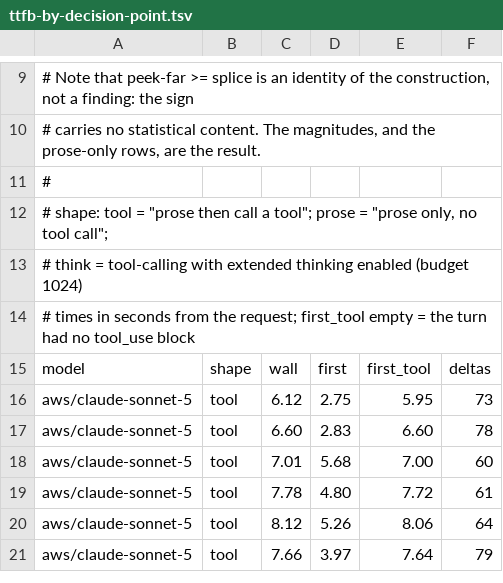
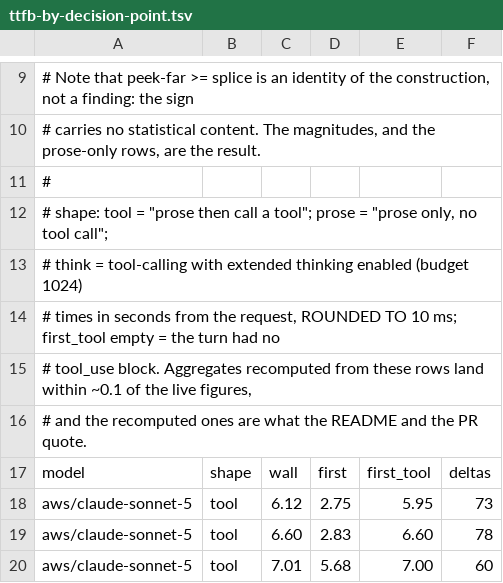
Before and after one commit to rossoctl/context-guru, a TSV file: docs/results/expand-splice-2026-08/ttfb-by-decision-point.tsv, drawn as a sheet; only a part is shown, gaps mark what is left out; the shorter side is filled out with more unchanged rows.

Commit message:
fix(proxy): give the client an end even when no round has one
terminate could only forward closing events that EXIST in the withheld bytes,
and a round that was itself truncated has none — so four shapes still left the
client mid-message. And it was wired to one of the three spliced exits: not the
upstream-error exit, not bail.

When the scan finds no closer anywhere, the client now gets an `error` event. Not
a synthetic message_stop: the turn genuinely failed, no stop_reason in the enum
means "truncated", and end_turn would report a broken turn as one that finished
normally. Wired at all three exits, idempotent through sp.ended. Tested at each.

Also from the delta check:

- The retain bound's margin is ~3%, not headroom: framing is ~123 B per delta,
  so one token per delta reaches ~16.3 MB against 16 MiB. The constant does NOT
  move — typical full-length traffic is 4.5 MB, 3.4x under, and overshoot
  degrades by construction into exactly the pre-splice behaviour. The comment
  says that so nobody reads 3% as a cliff, and says the ceiling is the
  upstream's, since this proxy never caps max_tokens.
- The published opus-4-7 figure did not reproduce from its own retained rows:
  +3.66 +/- 1.24 was wrong, it is +3.96 +/- 0.64. Every figure is now the one a
  reader gets by recomputing from the file, and the file says its times are
  rounded to 10 ms so the two cannot silently drift again. "First event at
  40-55% of wall" is a median of 0.49, range 0.23-0.81.
- The README claimed the ~4.5 MB typical case sets sseRetainMaxBytes. It does
  not; the one-token-per-delta case does.
- peekSSE is gone, so the comments and the metric doc that still described it
  are gone with it.

Signed-off-by: Osher-Elhadad <Osher.Elhadad@ibm.com>

```diff
--- a/docs/results/expand-splice-2026-08/ttfb-by-decision-point.tsv
+++ b/docs/results/expand-splice-2026-08/ttfb-by-decision-point.tsv
@@ -13,3 +13,5 @@
 #        think = tool-calling with extended thinking enabled (budget 1024)
-# times in seconds from the request; first_tool empty = the turn had no tool_use block
+# times in seconds from the request, ROUNDED TO 10 ms; first_tool empty = the turn had no
+# tool_use block. Aggregates recomputed from these rows land within ~0.1 of the live figures,
+# and the recomputed ones are what the README and the PR quote.
 model	shape	wall	first	first_tool	deltas
```
Also changed, not shown: 7 other files.
